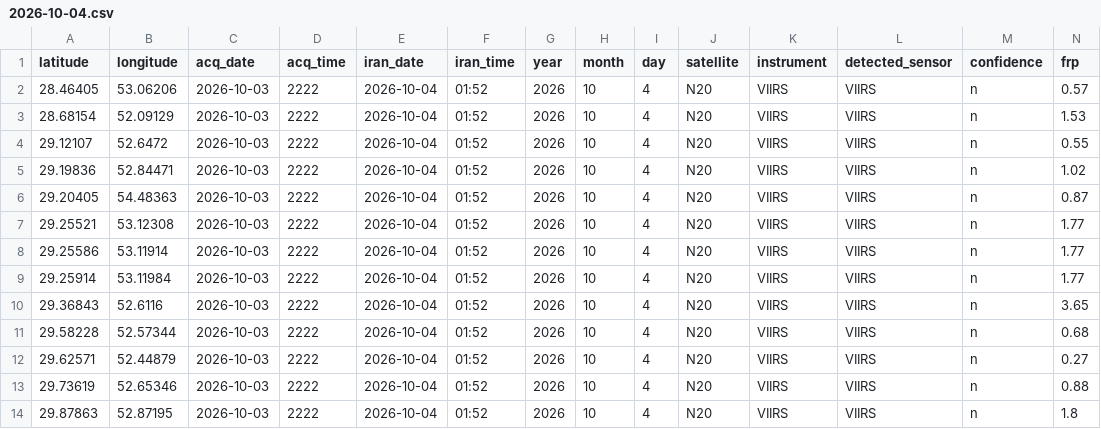
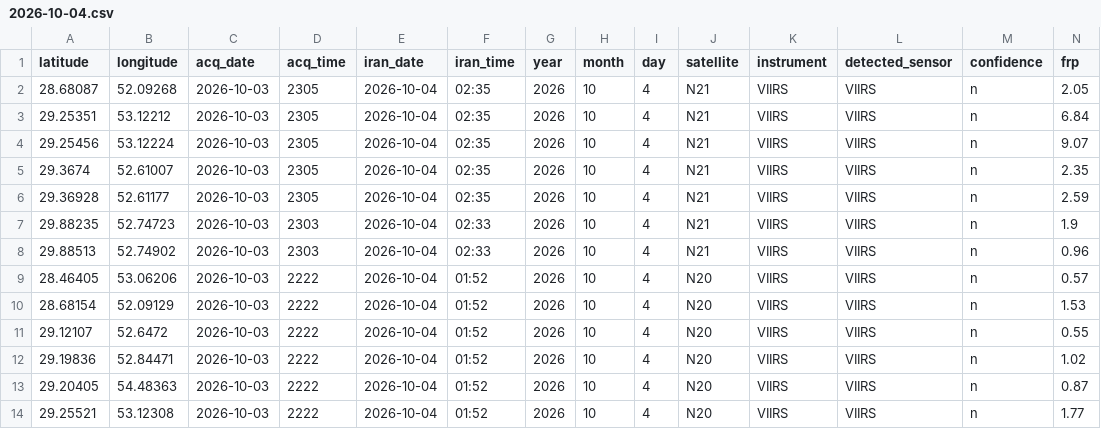
Before and after one commit to hashempoorsadegh214-prog/FARS-FIRE-SENTINEL, a CSV file: archive/2026-10-04.csv, drawn as a sheet; only a part is shown; the shorter side is filled out with more unchanged rows; rows hold the shown columns only; the diff names each change by its address in the sheet, - before the commit and + after, or states it on an @@ line.

```diff
--- a/archive/2026-10-04.csv
+++ b/archive/2026-10-04.csv
+row 2: 28.68087 | 52.09268 | 2026-10-03 | 2305 | 2026-10-04 | 02:35 | 2026 | 10 | 4 | N21 | VIIRS | VIIRS | n | 2.05
+row 3: 29.25351 | 53.12212 | 2026-10-03 | 2305 | 2026-10-04 | 02:35 | 2026 | 10 | 4 | N21 | VIIRS | VIIRS | n | 6.84
+row 4: 29.25456 | 53.12224 | 2026-10-03 | 2305 | 2026-10-04 | 02:35 | 2026 | 10 | 4 | N21 | VIIRS | VIIRS | n | 9.07
+row 5: 29.3674 | 52.61007 | 2026-10-03 | 2305 | 2026-10-04 | 02:35 | 2026 | 10 | 4 | N21 | VIIRS | VIIRS | n | 2.35
+row 6: 29.36928 | 52.61177 | 2026-10-03 | 2305 | 2026-10-04 | 02:35 | 2026 | 10 | 4 | N21 | VIIRS | VIIRS | n | 2.59
+row 7: 29.88235 | 52.74723 | 2026-10-03 | 2303 | 2026-10-04 | 02:33 | 2026 | 10 | 4 | N21 | VIIRS | VIIRS | n | 1.9
+row 8: 29.88513 | 52.74902 | 2026-10-03 | 2303 | 2026-10-04 | 02:33 | 2026 | 10 | 4 | N21 | VIIRS | VIIRS | n | 0.96
```
Also changed, not shown: fires.csv, 2 other files.
